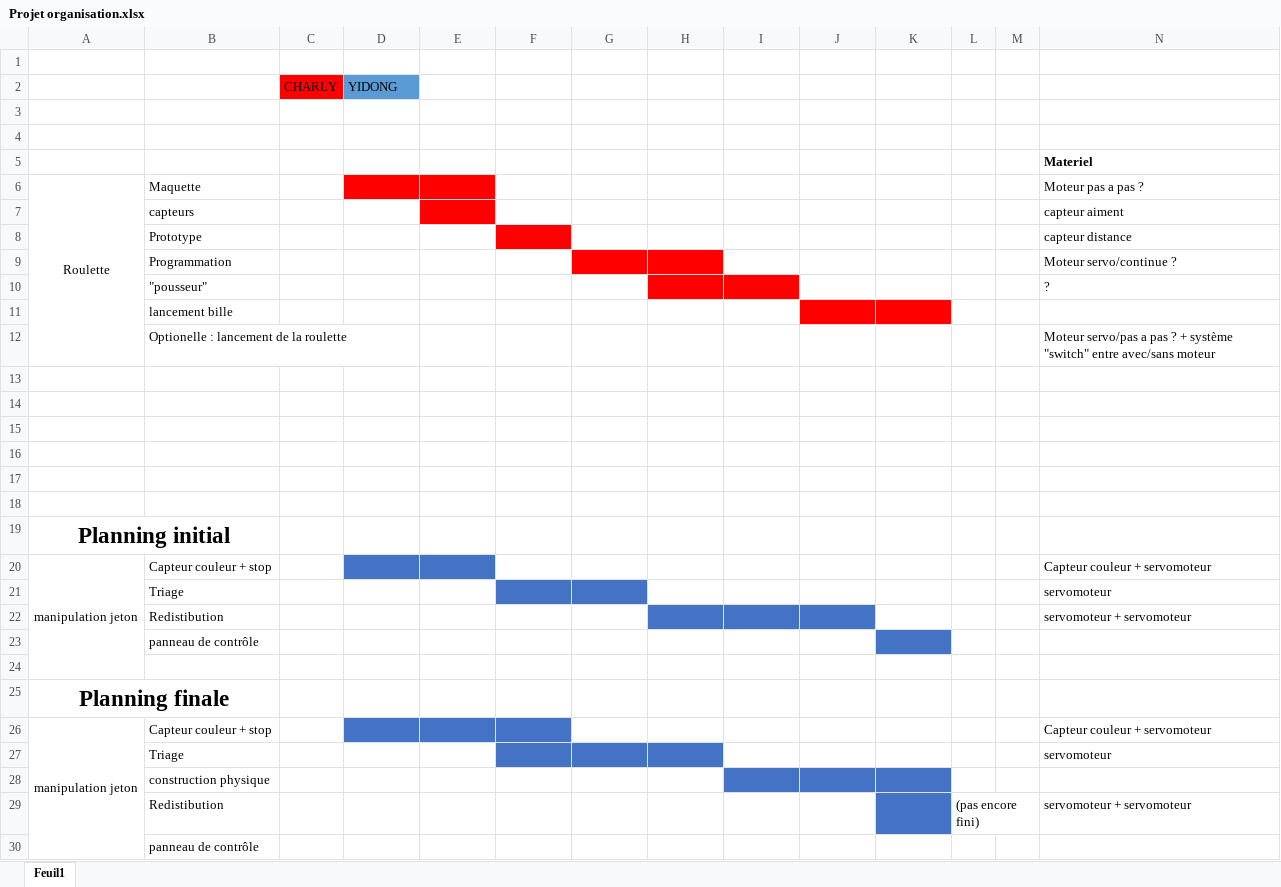
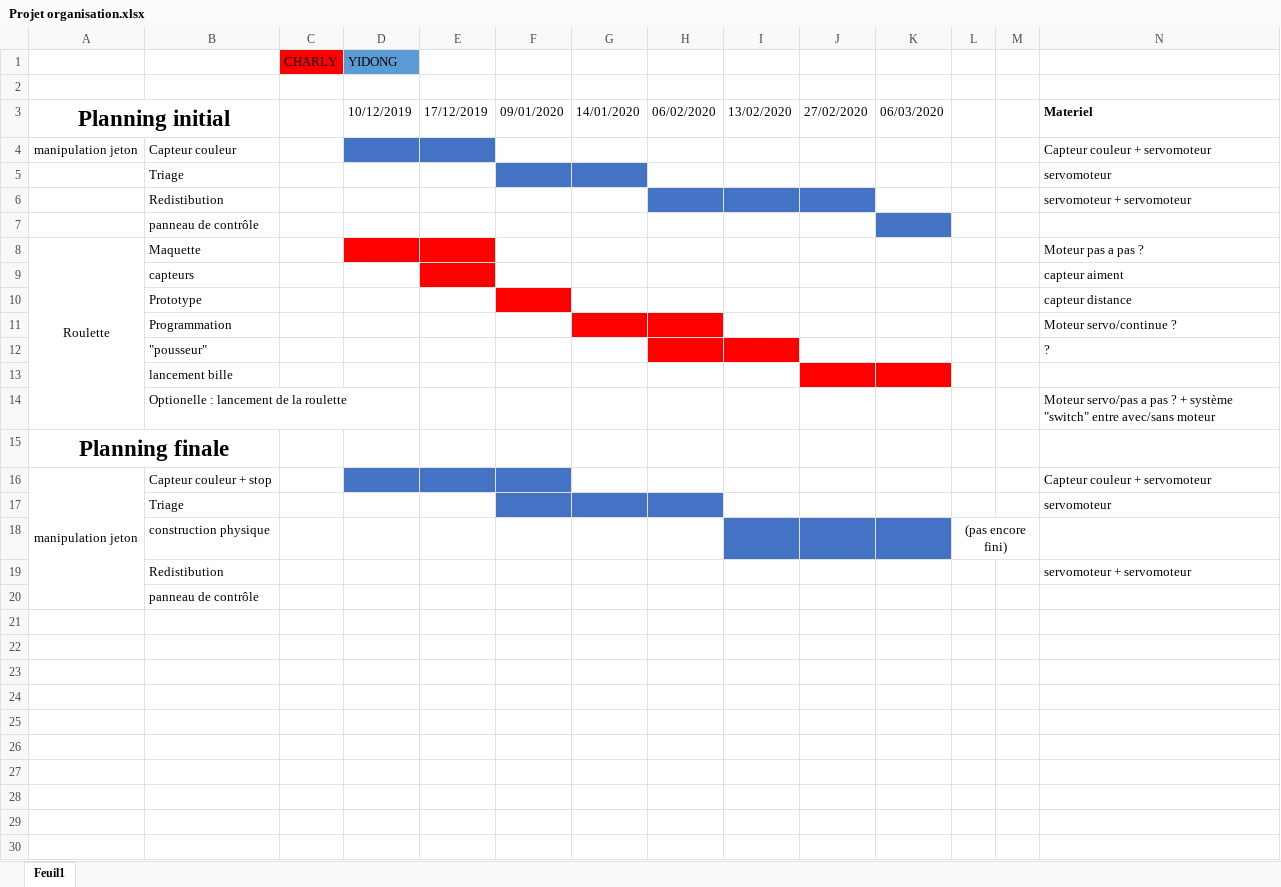
Before and after one commit to CharlyDucrocq/RouletteAuto, an Excel workbook: Projet organisation.xlsx, sheet Feuil1, drawn as a sheet; values as stored, in another font and other column widths than the file's, no borders; removed rows and columns are numbered as before the commit, all else as after; the diff names each change by its address in the sheet, - before the commit and + after, or states it on an @@ line.

```diff
--- a/Projet organisation.xlsx (sheet Feuil1)
+++ b/Projet organisation.xlsx (sheet Feuil1)
-row 1: (empty)
-row 3: (empty)
+row 3: Planning initial |  |  | 10/12/2019 | 17/12/2019 | 09/01/2020 | 14/01/2020 | 06/02/2020 | 13/02/2020 | 27/02/2020 | 06/03/2020 |  |  | Materiel
+A3:B3 merged
-row 5:  |  |  |  |  |  |  |  |  |  |  |  |  | Materiel
+row 4: manipulation jeton | Capteur couleur |  |  |  |  |  |  |  |  |  |  |  | Capteur couleur + servomoteur
@@ row 21 moved to row 5: Triage @@
@@ row 22 moved to row 6: Redistibution @@
@@ row 23 moved to row 7: panneau de contrôle @@
-row 13: (empty)
-row 14: (empty)
-row 15: (empty)
-row 16: (empty)
-row 17: (empty)
-row 18: (empty)
-row 19: Planning initial
-row 20: manipulation jeton | Capteur couleur + stop |  |  |  |  |  |  |  |  |  |  |  | Capteur couleur + servomoteur
-row 24: (empty)
-L18: (empty)
+L18: (pas encore fini)
+L18:M18 merged
-K19 fill: #4472C4
+K19 fill: none
-L19: (pas encore fini)
+L19: (empty)
-L29:M29 merged
```
Also changed, not shown: 1 other file.
